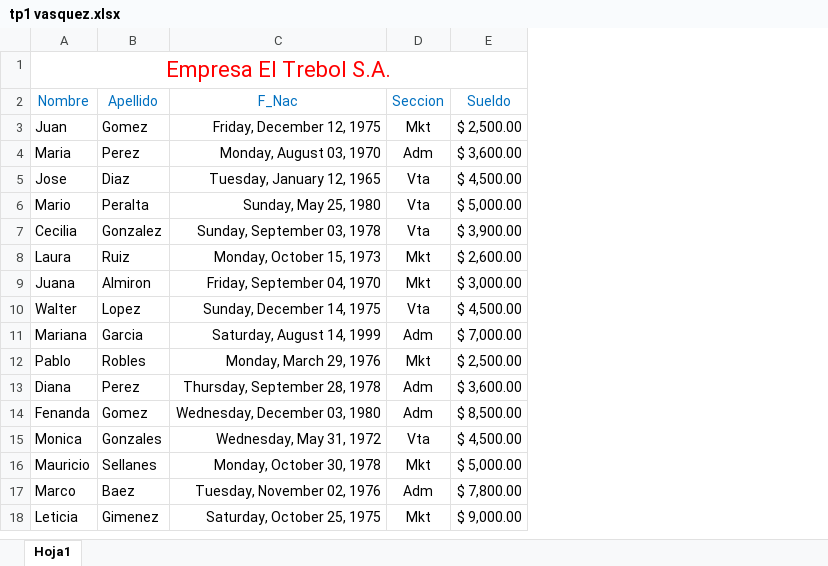
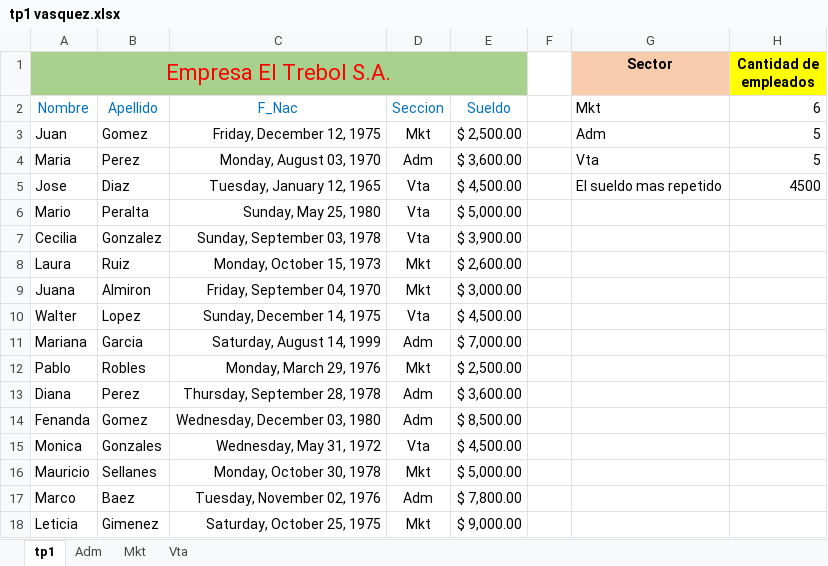
Before and after one commit to picha57/trabajo-de-inform-tica-, an Excel workbook: tp1 vasquez.xlsx, sheet tp1, drawn as a sheet; values as stored, in another font and other column widths than the file's, no borders; the diff names each change by its address in the sheet, - before the commit and + after, or states it on an @@ line.

```diff
--- a/tp1 vasquez.xlsx (sheet tp1)
+++ b/tp1 vasquez.xlsx (sheet tp1)
-sheet tab: Hoja1
+sheet tab: tp1
+sheet tab: Adm
+sheet tab: Mkt
+sheet tab: Vta
+column F, empty
+column G (Sector), rows 2-5: Mkt | Adm | Vta | El sueldo mas repetido
+column H (Cantidad de empleados), rows 2-5: 6 | 5 | 5 | 4500
-A1:E1 fill: none
+A1:E1 fill: #A9D18E
```
